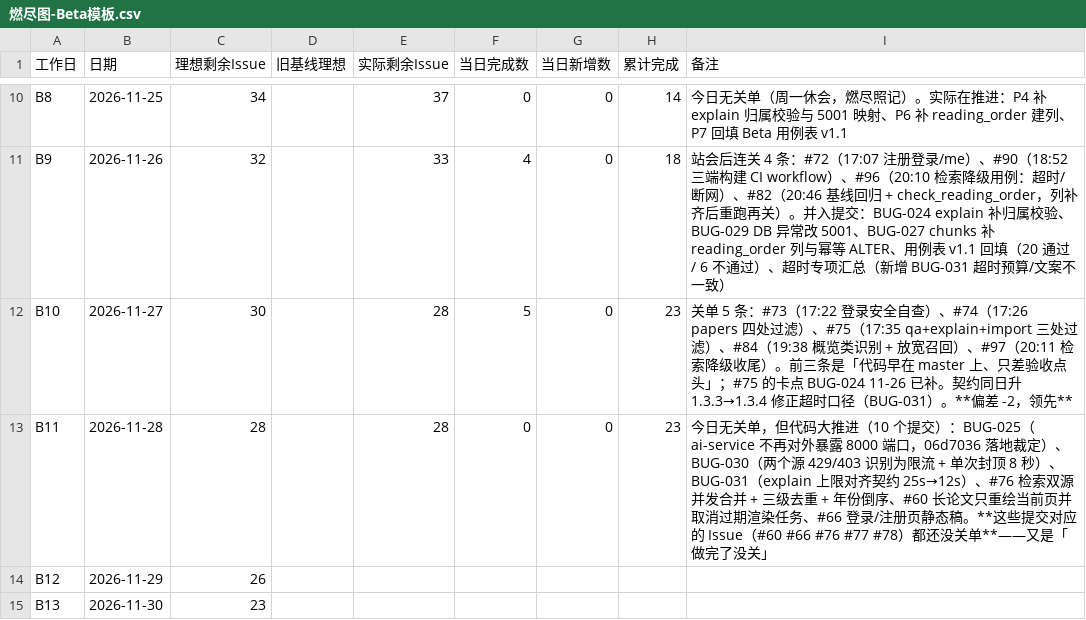
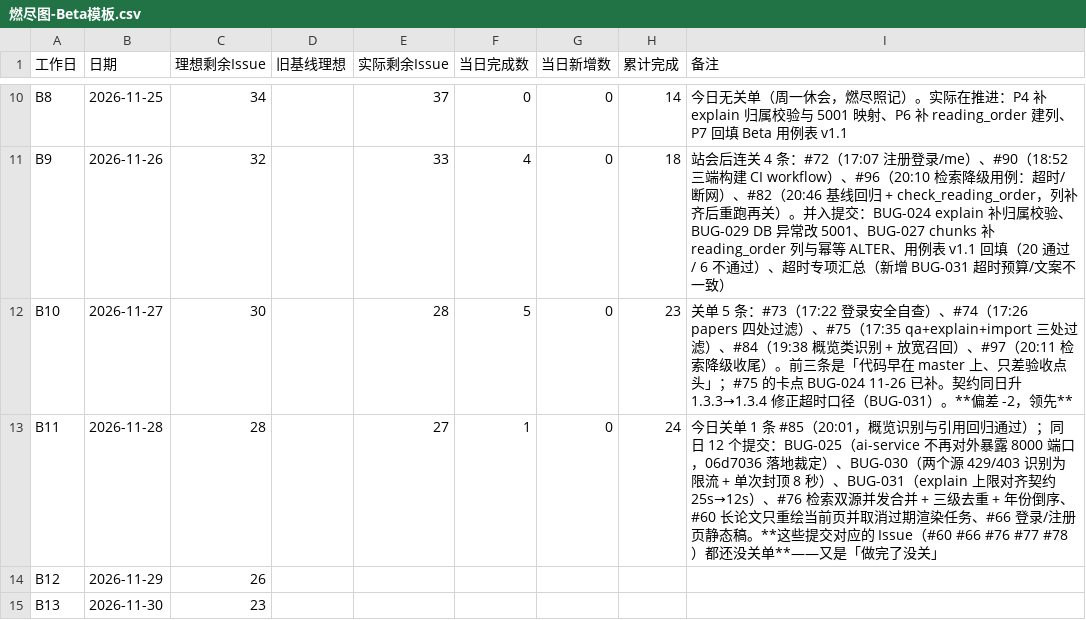
Before and after one commit to lin612320/TeamProject-PaperReadingHelper, a CSV file: docs/燃尽图/燃尽图-Beta模板.csv, drawn as a sheet; only a part is shown, gaps mark what is left out.

```diff
--- a/docs/燃尽图/燃尽图-Beta模板.csv
+++ b/docs/燃尽图/燃尽图-Beta模板.csv
@@ -12,3 +12,3 @@
 "B10","2026-11-27","30","","28","5","0","23","关单 5 条：#73（17:22 登录安全自查）、#74（17:26 papers 四处过滤）、#75（17:35 qa+explain+import 三处过滤）、#84（19:38 概览类识别 + 放宽召回）、#97（20:11 检索降级收尾）。前三条是「代码早在 master 上、只差验收点头」；#75 的卡点 BUG-024 11-26 已补。契约同日升 1.3.3→1.3.4 修正超时口径（BUG-031）。**偏差 -2，领先**"
-"B11","2026-11-28","28","","28","0","0","23","今日无关单，但代码大推进（10 个提交）：BUG-025（ai-service 不再对外暴露 8000 端口，06d7036 落地裁定）、BUG-030（两个源 429/403 识别为限流 + 单次封顶 8 秒）、BUG-031（explain 上限对齐契约 25s→12s）、#76 检索双源并发合并 + 三级去重 + 年份倒序、#60 长论文只重绘当前页并取消过期渲染任务、#66 登录/注册页静态稿。**这些提交对应的 Issue（#60 #66 #76 #77 #78）都还没关单**——又是「做完了没关」"
+"B11","2026-11-28","28","","27","1","0","24","今日关单 1 条 #85（20:01，概览识别与引用回归通过）；同日 12 个提交：BUG-025（ai-service 不再对外暴露 8000 端口，06d7036 落地裁定）、BUG-030（两个源 429/403 识别为限流 + 单次封顶 8 秒）、BUG-031（explain 上限对齐契约 25s→12s）、#76 检索双源并发合并 + 三级去重 + 年份倒序、#60 长论文只重绘当前页并取消过期渲染任务、#66 登录/注册页静态稿。**这些提交对应的 Issue（#60 #66 #76 #77 #78）都还没关单**——又是「做完了没关」"
 "B12","2026-11-29","26","","","","","",""
```
Also changed, not shown: 1 other file.
